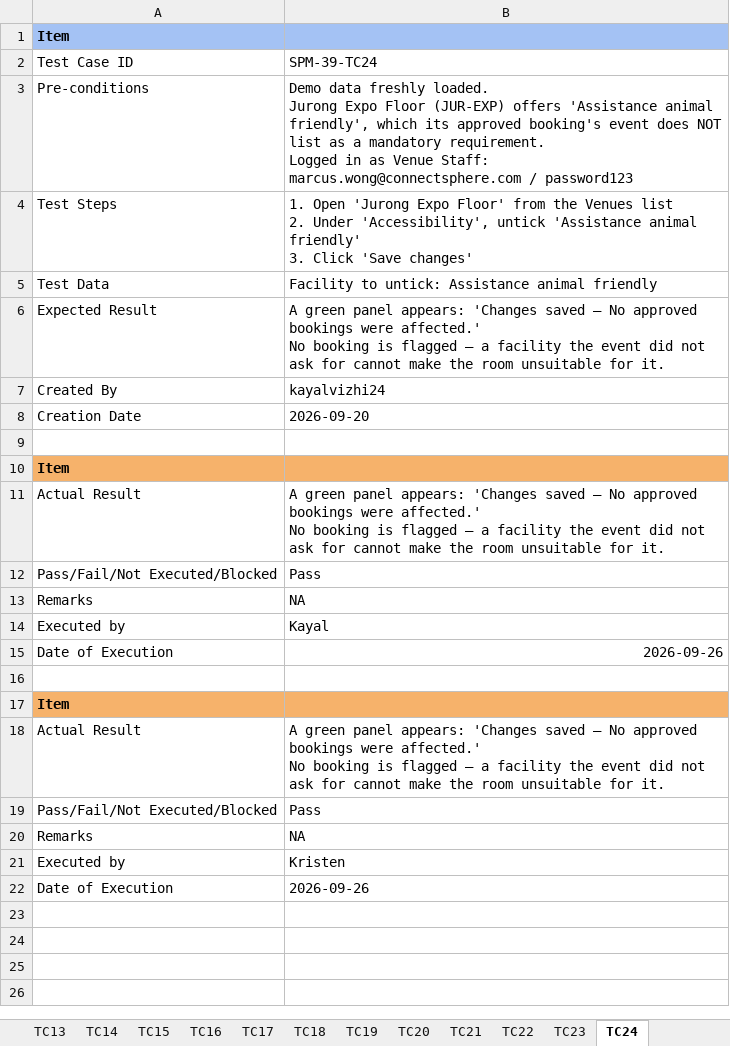
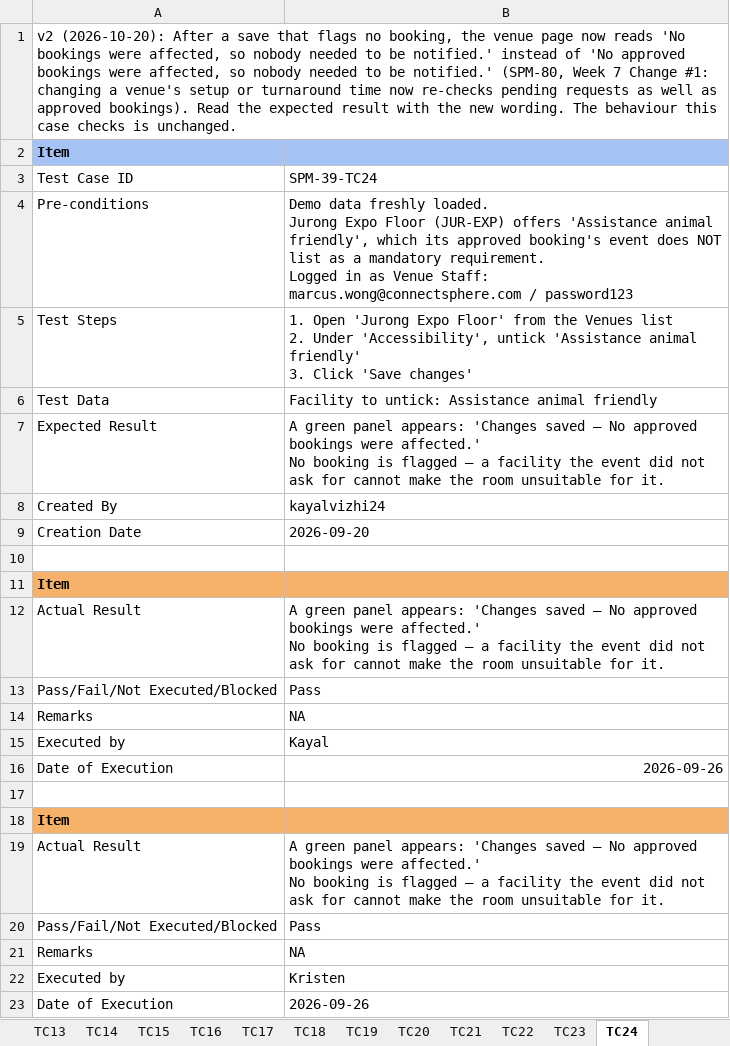
Before and after one commit to kchoongg/IS212, an Excel workbook: docs/test-cases/SPM-39_Test_Cases.xlsx, sheet TC24, drawn as a sheet; values as stored, in another font and other column widths than the file's, no borders; the diff names each change by its address in the sheet, - before the commit and + after, or states it on an @@ line.

```diff
--- a/docs/test-cases/SPM-39_Test_Cases.xlsx (sheet TC24)
+++ b/docs/test-cases/SPM-39_Test_Cases.xlsx (sheet TC24)
+row 1: v2 (2026-10-20): After a save that flags no booking, the venue page now reads 'No bookings were affected, so nobody needed to be notified.' instead of 'No approved bookings were affected, so nobody needed to be notified.' (SPM-80, Week 7 Change #1: changing a venue's setup or turnaround time now re-checks pending requests as well as approved bookings). Read the expected result with the new wording. The behaviour this case checks is unchanged.
```
Also changed, not shown: sheet Summary, sheet TC18, sheet TC13, sheet TC22, sheet TC05, docs/test-cases/SPM-43_Test_Cases.xlsx, docs/test-cases/SPM-45_Test_Cases.xlsx, 23 other files.
